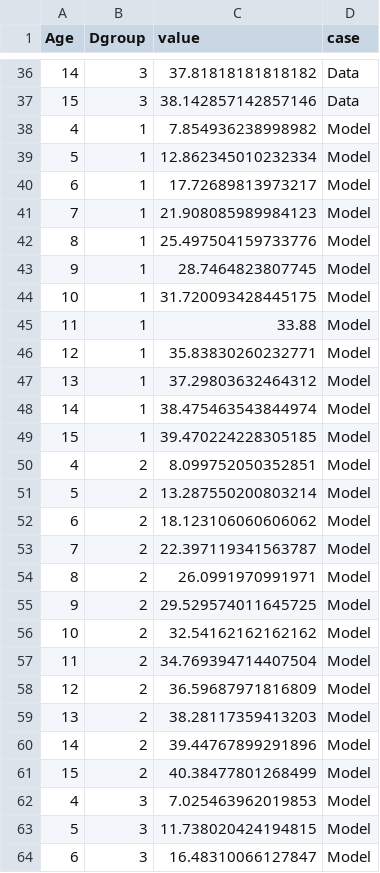
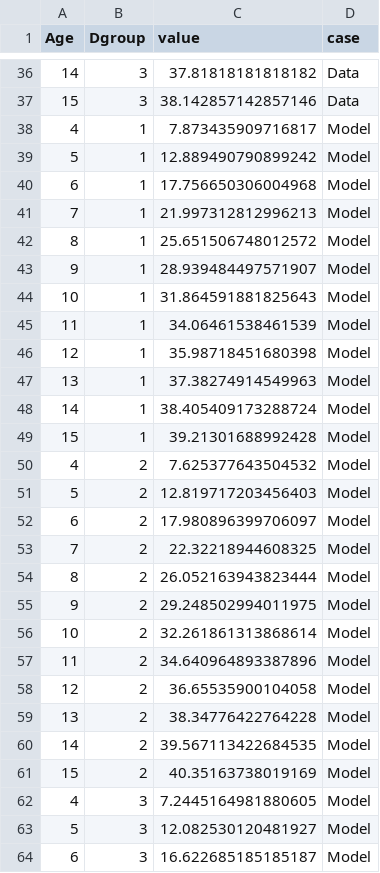
Before and after one commit to josephmullins/BFM, a CSV file: output/modelfit_testcores.csv, drawn as a sheet; only a part is shown, gaps mark what is left out; the diff covers the shown part only.

```diff
--- a/output/modelfit_testcores.csv
+++ b/output/modelfit_testcores.csv
@@ -37,28 +37,28 @@ Age,Dgroup,value,case
 15,3,38.142857142857146,Data
-4,1,7.854936238998982,Model
-5,1,12.862345010232334,Model
-6,1,17.72689813973217,Model
-7,1,21.908085989984123,Model
-8,1,25.497504159733776,Model
-9,1,28.7464823807745,Model
-10,1,31.720093428445175,Model
-11,1,33.88,Model
-12,1,35.83830260232771,Model
-13,1,37.29803632464312,Model
-14,1,38.475463543844974,Model
-15,1,39.470224228305185,Model
-4,2,8.099752050352851,Model
-5,2,13.287550200803214,Model
-6,2,18.123106060606062,Model
-7,2,22.397119341563787,Model
-8,2,26.0991970991971,Model
-9,2,29.529574011645725,Model
-10,2,32.54162162162162,Model
-11,2,34.769394714407504,Model
-12,2,36.59687971816809,Model
-13,2,38.28117359413203,Model
-14,2,39.44767899291896,Model
-15,2,40.38477801268499,Model
-4,3,7.025463962019853,Model
-5,3,11.738020424194815,Model
-6,3,16.48310066127847,Model
+4,1,7.873435909716817,Model
+5,1,12.889490790899242,Model
+6,1,17.756650306004968,Model
+7,1,21.997312812996213,Model
+8,1,25.651506748012572,Model
+9,1,28.939484497571907,Model
+10,1,31.864591881825643,Model
+11,1,34.06461538461539,Model
+12,1,35.98718451680398,Model
+13,1,37.38274914549963,Model
+14,1,38.405409173288724,Model
+15,1,39.21301688992428,Model
+4,2,7.625377643504532,Model
+5,2,12.819717203456403,Model
+6,2,17.980896399706097,Model
+7,2,22.32218944608325,Model
+8,2,26.052163943823444,Model
+9,2,29.248502994011975,Model
+10,2,32.261861313868614,Model
+11,2,34.640964893387896,Model
+12,2,36.65535900104058,Model
+13,2,38.34776422764228,Model
+14,2,39.567113422684535,Model
+15,2,40.35163738019169,Model
+4,3,7.2445164981880605,Model
+5,3,12.082530120481927,Model
+6,3,16.622685185185187,Model
```
Also changed, not shown: 9 edited cells elsewhere in this file, output/factor_shares.csv, output/modelfit_sd.csv, 12 other files.
